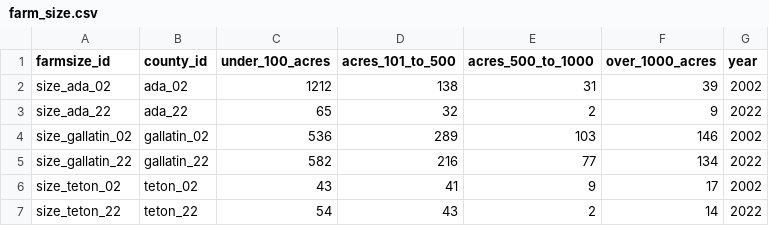
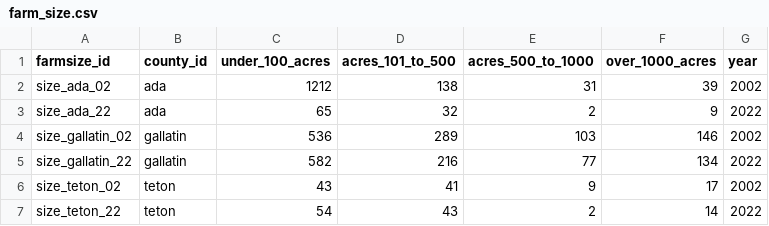
Before and after one commit to laurenolaughlin/WLF553_Final-Project, a CSV file: data_processed/farm_size.csv, drawn as a sheet.

```diff
--- a/data_processed/farm_size.csv
+++ b/data_processed/farm_size.csv
@@ -1,7 +1,7 @@
 farmsize_id,county_id,under_100_acres,acres_101_to_500,acres_500_to_1000,over_1000_acres,year
-size_ada_02,ada_02,1212,138,31,39,2002
-size_ada_22,ada_22,65,32,2,9,2022
-size_gallatin_02,gallatin_02,536,289,103,146,2002
-size_gallatin_22,gallatin_22,582,216,77,134,2022
-size_teton_02,teton_02,43,41,9,17,2002
-size_teton_22,teton_22,54,43,2,14,2022
+size_ada_02,ada ,1212,138,31,39,2002
+size_ada_22,ada ,65,32,2,9,2022
+size_gallatin_02,gallatin  ,536,289,103,146,2002
+size_gallatin_22,gallatin  ,582,216,77,134,2022
+size_teton_02,teton  ,43,41,9,17,2002
+size_teton_22,teton  ,54,43,2,14,2022
```
Also changed, not shown: data_processed/Final-Project.csv, data_processed/ownership.csv, 15 other files.
